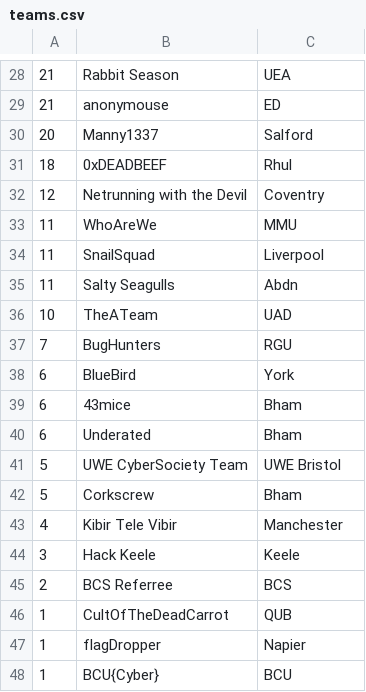
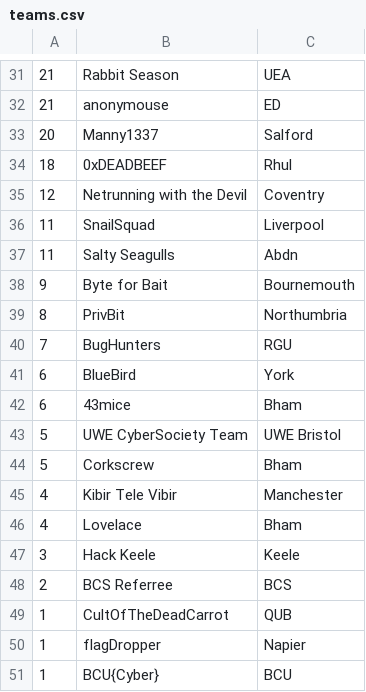
Before and after one commit to NU-Cyber-Clinic/CyberCrimeCup, a CSV file: 2019/leaderboard/teams.csv, drawn as a sheet; only a part is shown, gaps mark what is left out; removed rows and columns are numbered as before the commit, all else as after; the diff covers the shown part only; the diff names each change by its address in the sheet, - before the commit and + after, or states it on an @@ line.

```diff
--- a/2019/leaderboard/teams.csv
+++ b/2019/leaderboard/teams.csv
-row 33: 11 | WhoAreWe | MMU
-row 36: 10 | TheATeam | UAD
+row 38: 9 | Byte for Bait | Bournemouth
+row 39: 8 | PrivBit | Northumbria
-row 40: 6 | Underated | Bham
+row 46: 4 | Lovelace | Bham
```
Also changed, not shown: 14 added rows, 11 removed rows and 6 edited cells elsewhere in this file, 2019/leaderboard/players.csv, 1 other file.
